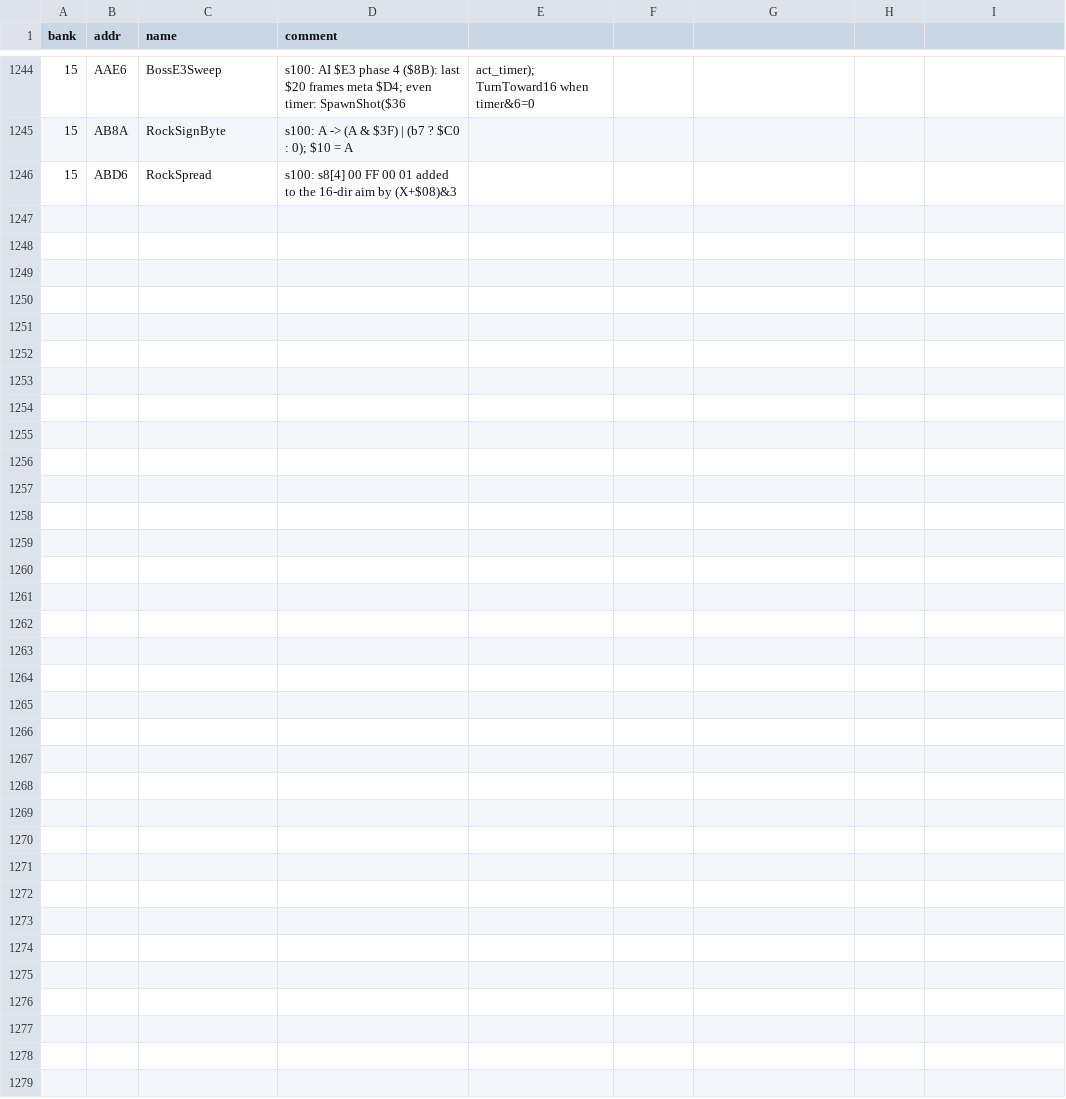
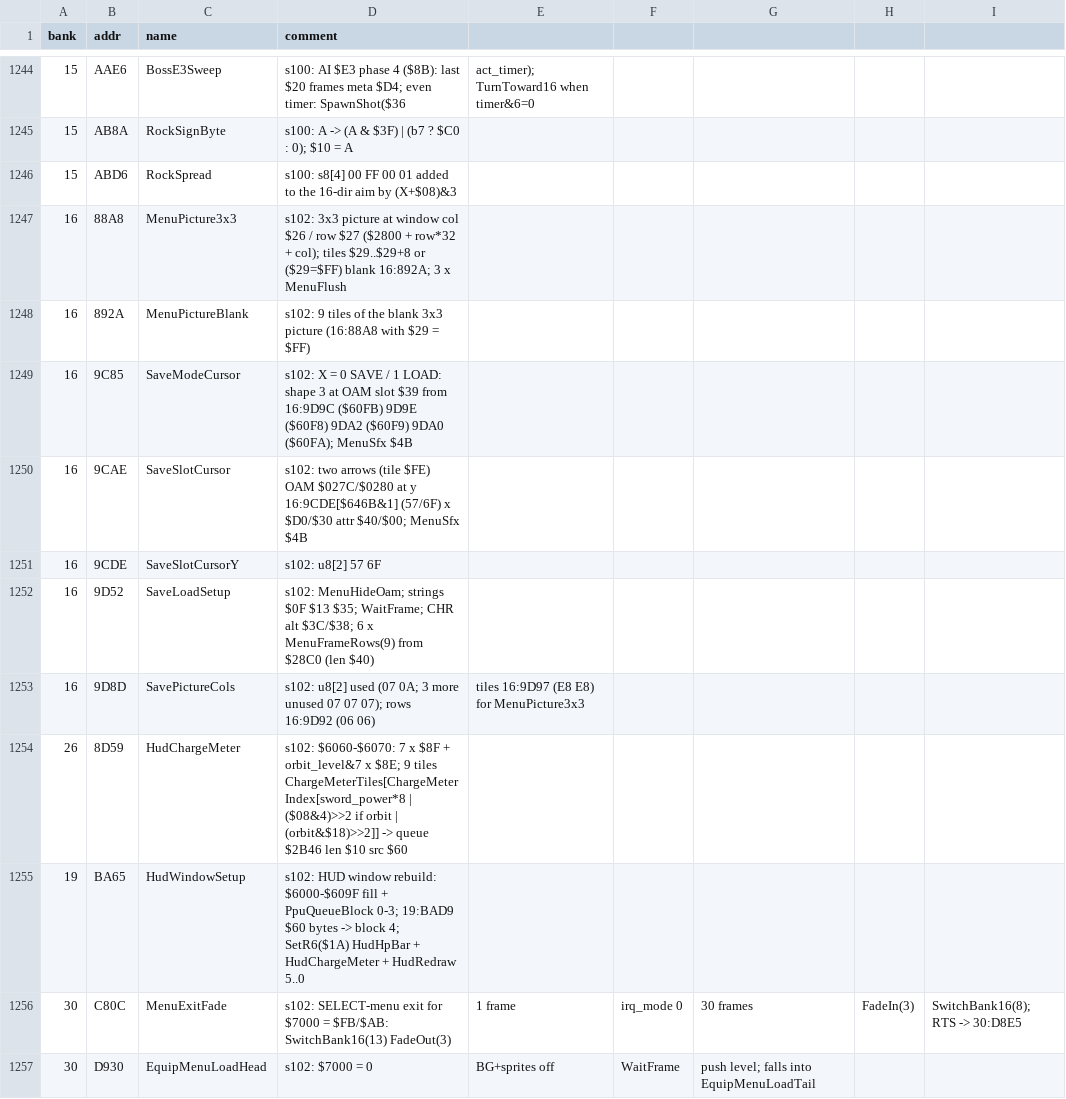
Before and after one commit to sleepy9090/CRYSTAL-AI-LIS, a CSV file: labels.csv, drawn as a sheet; only a part is shown, gaps mark what is left out; the diff names each change by its address in the sheet, - before the commit and + after, or states it on an @@ line.

Commit message:
RE session 102: **Done session 102** for the save/load page + menu exits: new web/src/

```diff
--- a/labels.csv
+++ b/labels.csv
+row 1247: 16 | 88A8 | MenuPicture3x3 | s102: 3x3 picture at window col $26 / row $27 ($2800 + row*32 + col); tiles $29..$29+8 or ($29=$FF) blank 16:892A; 3 x MenuFlush
+row 1248: 16 | 892A | MenuPictureBlank | s102: 9 tiles of the blank 3x3 picture (16:88A8 with $29 = $FF)
+row 1249: 16 | 9C85 | SaveModeCursor | s102: X = 0 SAVE / 1 LOAD: shape 3 at OAM slot $39 from 16:9D9C ($60FB) 9D9E ($60F8) 9DA2 ($60F9) 9DA0 ($60FA); MenuSfx $4B
+row 1250: 16 | 9CAE | SaveSlotCursor | s102: two arrows (tile $FE) OAM $027C/$0280 at y 16:9CDE[$646B&1] (57/6F) x $D0/$30 attr $40/$00; MenuSfx $4B
+row 1251: 16 | 9CDE | SaveSlotCursorY | s102: u8[2] 57 6F
+row 1252: 16 | 9D52 | SaveLoadSetup | s102: MenuHideOam; strings $0F $13 $35; WaitFrame; CHR alt $3C/$38; 6 x MenuFrameRows(9) from $28C0 (len $40)
+row 1253: 16 | 9D8D | SavePictureCols | s102: u8[2] used (07 0A; 3 more unused 07 07 07); rows 16:9D92 (06 06) | tiles 16:9D97 (E8 E8) for MenuPicture3x3
+row 1254: 26 | 8D59 | HudChargeMeter | s102: $6060-$6070: 7 x $8F + orbit_level&7 x $8E; 9 tiles ChargeMeterTiles[ChargeMeterIndex[sword_power*8 | ($08&4)>>2 if orbit | (orbit&$18)>>2]] -> queue $2B46 len $10 src $60
+row 1255: 19 | BA65 | HudWindowSetup | s102: HUD window rebuild: $6000-$609F fill + PpuQueueBlock 0-3; 19:BAD9 $60 bytes -> block 4; SetR6($1A) HudHpBar + HudChargeMeter + HudRedraw 5..0
+row 1256: 30 | C80C | MenuExitFade | s102: SELECT-menu exit for $7000 = $FB/$AB: SwitchBank16(13) FadeOut(3) | 1 frame | irq_mode 0 | 30 frames | FadeIn(3) | SwitchBank16(8); RTS -> 30:D8E5
+row 1257: 30 | D930 | EquipMenuLoadHead | s102: $7000 = 0 | BG+sprites off | WaitFrame | push level; falls into EquipMenuLoadTail
```
Also changed, not shown: 7 other files.
